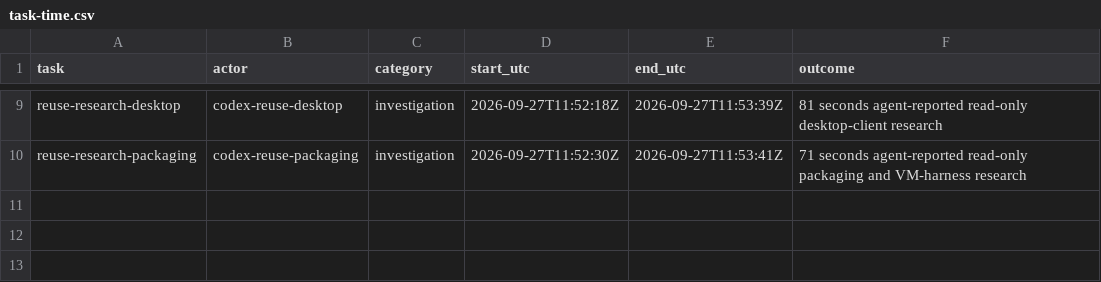
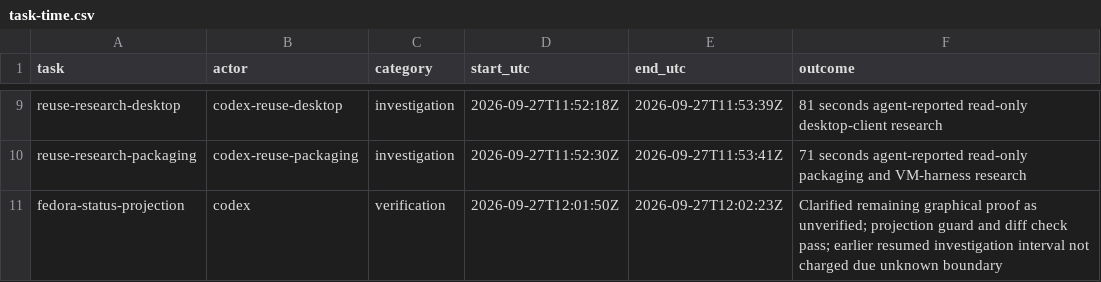
Before and after one commit to Pipeliner/realms-de, a CSV file: docs/task-time.csv, drawn as a sheet; only a part is shown, gaps mark what is left out.

Commit message:
docs: explicitly mark remaining distro verification unverified

```diff
--- a/docs/task-time.csv
+++ b/docs/task-time.csv
@@ -10 +10,2 @@ reuse-research-desktop,codex-reuse-desktop,investigation,2026-09-27T11:52:18Z,20
 reuse-research-packaging,codex-reuse-packaging,investigation,2026-09-27T11:52:30Z,2026-09-27T11:53:41Z,71 seconds agent-reported read-only packaging and VM-harness research
+fedora-status-projection,codex,verification,2026-09-27T12:01:50Z,2026-09-27T12:02:23Z,Clarified remaining graphical proof as unverified; projection guard and diff check pass; earlier resumed investigation interval not charged due unknown boundary
```
Also changed, not shown: 1 other file.
